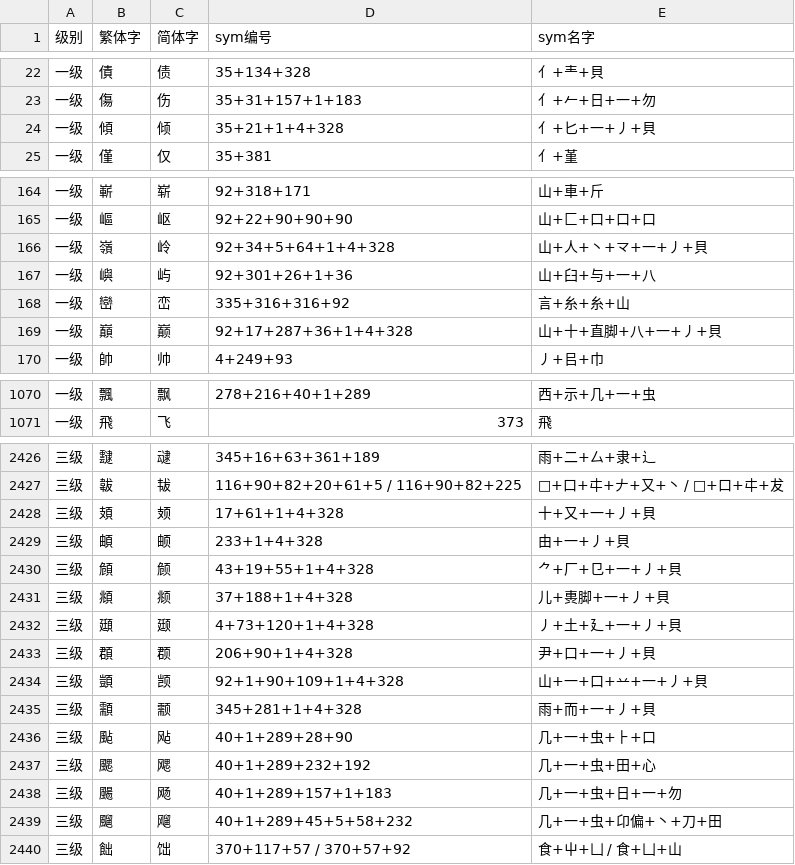
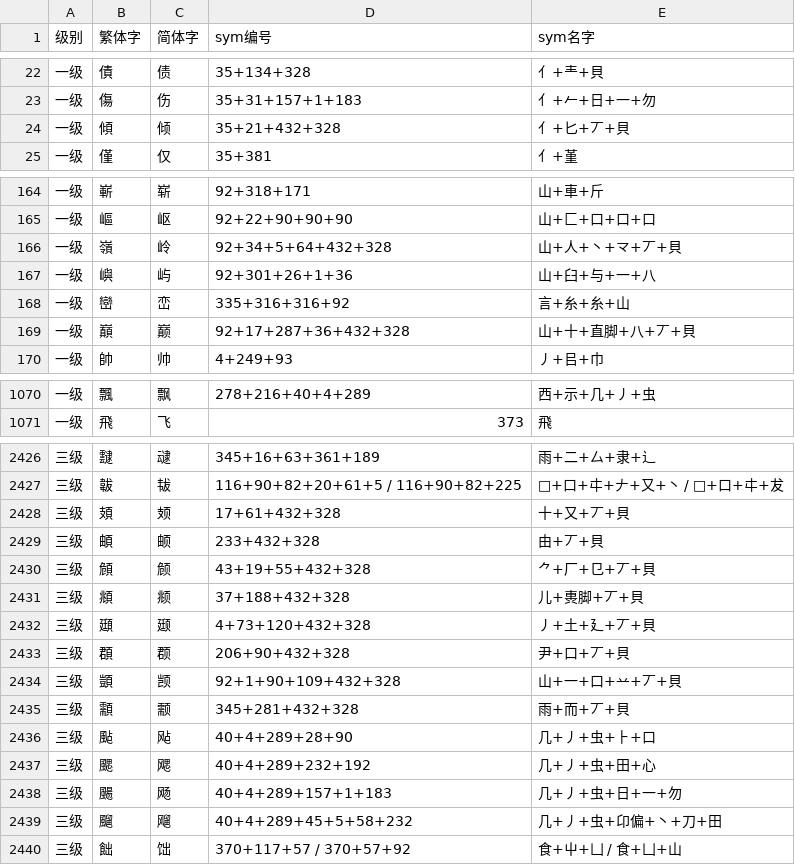
Before and after one commit to Dveissre/zigsaw, a CSV file: data-source/char_sym_tongyong_trad.csv, drawn as a sheet; only a part is shown, gaps mark what is left out; the diff covers the shown part only.

```diff
--- a/data-source/char_sym_tongyong_trad.csv
+++ b/data-source/char_sym_tongyong_trad.csv
@@ -23,3 +23,3 @@
 一级,傷,伤,35+31+157+1+183,亻+𠂉+日+一+勿
-一级,傾,倾,35+21+1+4+328,亻+匕+一+丿+貝
+一级,傾,倾,35+21+432+328,亻+匕+丆+貝
 一级,僅,仅,35+381,亻+堇
@@ -165,6 +165,6 @@
 一级,嶇,岖,92+22+90+90+90,山+匚+口+口+口
-一级,嶺,岭,92+34+5+64+1+4+328,山+人+丶+龴+一+丿+貝
+一级,嶺,岭,92+34+5+64+432+328,山+人+丶+龴+丆+貝
 一级,嶼,屿,92+301+26+1+36,山+臼+与+一+八
 一级,巒,峦,335+316+316+92,言+糸+糸+山
-一级,巔,巅,92+17+287+36+1+4+328,山+十+直脚+八+一+丿+貝
+一级,巔,巅,92+17+287+36+432+328,山+十+直脚+八+丆+貝
 一级,帥,帅,4+249+93,丿+㠯+巾
@@ -1070,2 +1070,2 @@
-一级,飄,飘,278+216+40+1+289,西+示+几+一+虫
+一级,飄,飘,278+216+40+4+289,西+示+几+丿+虫
 一级,飛,飞,373,飛
@@ -2427,14 +2427,14 @@
 三级,韍,韨,116+90+82+20+61+5 / 116+90+82+225,𫝀+口+㐄+𠂇+又+丶 / 𫝀+口+㐄+犮
-三级,頍,𫠆,17+61+1+4+328,十+又+一+丿+貝
-三级,頔,𬱖,233+1+4+328,由+一+丿+貝
-三级,頠,𬱟,43+19+55+1+4+328,⺈+厂+㔾+一+丿+貝
-三级,頫,𫖯,37+188+1+4+328,儿+軣脚+一+丿+貝
-三级,頲,颋,4+73+120+1+4+328,丿+土+廴+一+丿+貝
-三级,頵,𫖳,206+90+1+4+328,尹+口+一+丿+貝
-三级,顗,𫖮,92+1+90+109+1+4+328,山+一+口+䒑+一+丿+貝
-三级,顬,颥,345+281+1+4+328,雨+而+一+丿+貝
-三级,颭,飐,40+1+289+28+90,几+一+虫+⺊+口
-三级,颸,飔,40+1+289+232+192,几+一+虫+田+心
-三级,颺,飏,40+1+289+157+1+183,几+一+虫+日+一+勿
-三级,飀,飗,40+1+289+45+5+58+232,几+一+虫+卬偏+丶+刀+田
+三级,頍,𫠆,17+61+432+328,十+又+丆+貝
+三级,頔,𬱖,233+432+328,由+丆+貝
+三级,頠,𬱟,43+19+55+432+328,⺈+厂+㔾+丆+貝
+三级,頫,𫖯,37+188+432+328,儿+軣脚+丆+貝
+三级,頲,颋,4+73+120+432+328,丿+土+廴+丆+貝
+三级,頵,𫖳,206+90+432+328,尹+口+丆+貝
+三级,顗,𫖮,92+1+90+109+432+328,山+一+口+䒑+丆+貝
+三级,顬,颥,345+281+432+328,雨+而+丆+貝
+三级,颭,飐,40+4+289+28+90,几+丿+虫+⺊+口
+三级,颸,飔,40+4+289+232+192,几+丿+虫+田+心
+三级,颺,飏,40+4+289+157+1+183,几+丿+虫+日+一+勿
+三级,飀,飗,40+4+289+45+5+58+232,几+丿+虫+卬偏+丶+刀+田
 三级,飿,饳,370+117+57 / 370+57+92,食+屮+凵 / 食+凵+山
```
Also changed, not shown: 162 edited cells elsewhere in this file, docs/component-glyph-priority.csv, docs/component-usage.csv, 28 other files.
